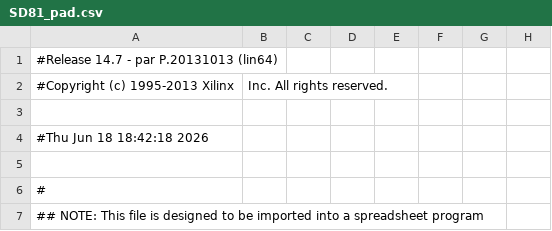
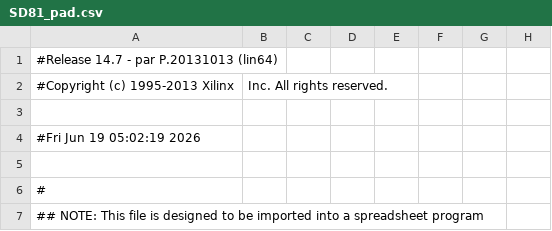
Before and after one commit to wilco2009/SD81-Booster, a CSV file: FPGA/SD81V2.1000/SD81_pad.csv, drawn as a sheet; only a part is shown; the diff names each change by its address in the sheet, - before the commit and + after, or states it on an @@ line.

```diff
--- a/FPGA/SD81V2.1000/SD81_pad.csv
+++ b/FPGA/SD81V2.1000/SD81_pad.csv
-A4: #Thu Jun 18 18:42:18 2026
+A4: #Fri Jun 19 05:02:19 2026
```
Also changed, not shown: 10 other files.
